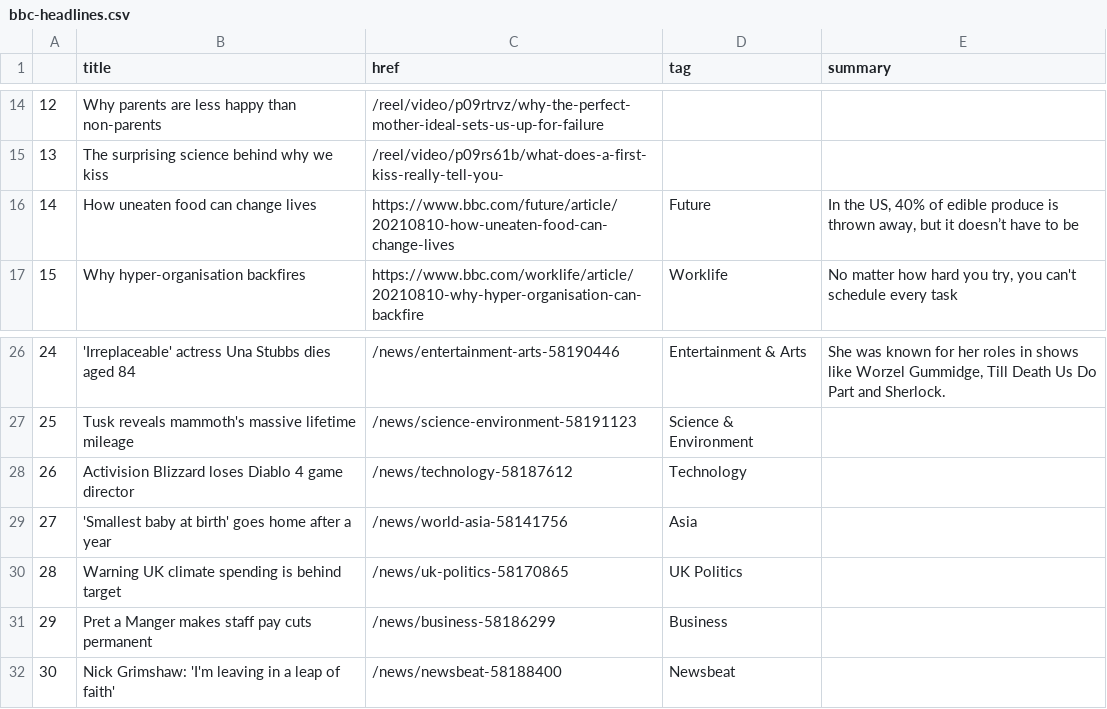
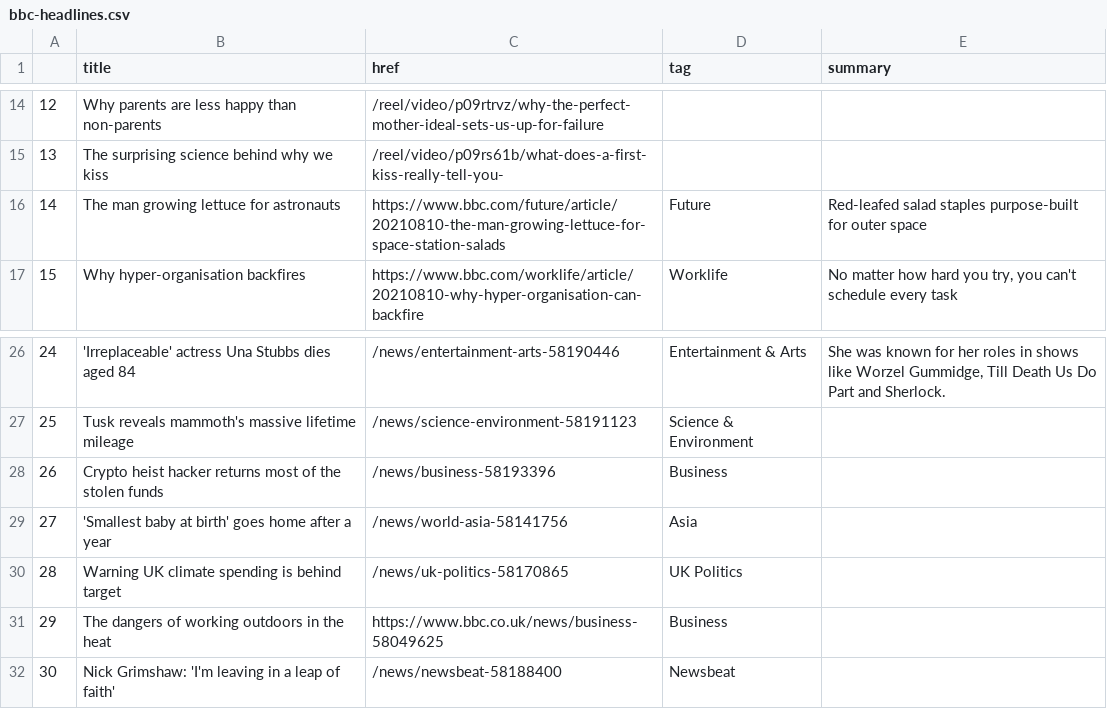
Before and after one commit to anth3lia/automatic-scraper, a CSV file: bbc-headlines.csv, drawn as a sheet; only a part is shown, gaps mark what is left out.

```diff
--- a/bbc-headlines.csv
+++ b/bbc-headlines.csv
@@ -15,3 +15,3 @@
 13,The surprising science behind why we kiss,/reel/video/p09rs61b/what-does-a-first-kiss-really-tell-you-,,
-14,How uneaten food can change lives,https://www.bbc.com/future/article/20210810-how-uneaten-food-can-change-lives,Future,"In the US, 40% of edible produce is thrown away, but it doesn’t have to be"
+14,The man growing lettuce for astronauts,https://www.bbc.com/future/article/20210810-the-man-growing-lettuce-for-space-station-salads,Future,Red-leafed salad staples purpose-built for outer space
 15,Why hyper-organisation backfires,https://www.bbc.com/worklife/article/20210810-why-hyper-organisation-can-backfire,Worklife,"No matter how hard you try, you can't schedule every task"
@@ -27,6 +27,6 @@
 25,Tusk reveals mammoth's massive lifetime mileage,/news/science-environment-58191123,Science & Environment,
-26,Activision Blizzard loses Diablo 4 game director,/news/technology-58187612,Technology,
+26,Crypto heist hacker returns most of the stolen funds,/news/business-58193396,Business,
 27,'Smallest baby at birth' goes home after a year,/news/world-asia-58141756,Asia,
 28,Warning UK climate spending is behind target,/news/uk-politics-58170865,UK Politics,
-29,Pret a Manger makes staff pay cuts permanent,/news/business-58186299,Business,
+29,The dangers of working outdoors in the heat,https://www.bbc.co.uk/news/business-58049625,Business,
 30,Nick Grimshaw: 'I'm leaving in a leap of faith',/news/newsbeat-58188400,Newsbeat,
```
